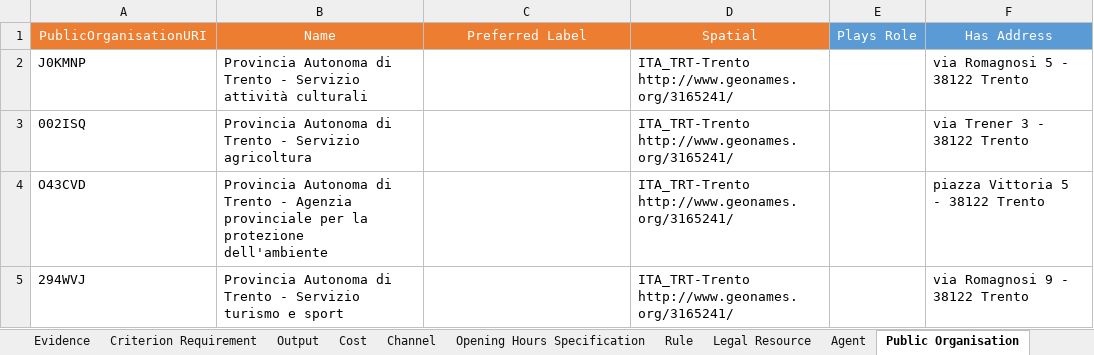
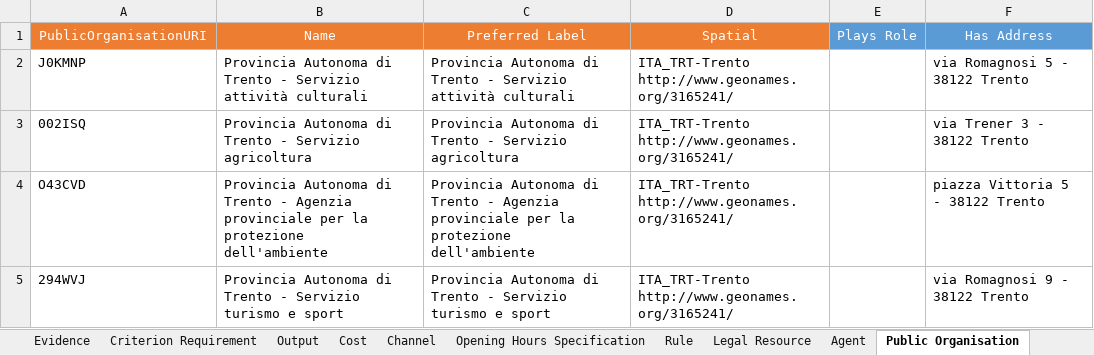
Before and after one commit to SEMICeu/Trento_conversionToRDF, an Excel workbook: source-data/dataTrento/dataTrento.xlsx, sheet Public Organisation, drawn as a sheet; values as stored, in another font and other column widths than the file's, no borders; the diff names each change by its address in the sheet, - before the commit and + after, or states it on an @@ line.

Commit message:
Related & Requires of Class Public Service work

```diff
--- a/source-data/dataTrento/dataTrento.xlsx (sheet Public Organisation)
+++ b/source-data/dataTrento/dataTrento.xlsx (sheet Public Organisation)
-C2: (empty)
+C2: Provincia Autonoma di Trento - Servizio attività culturali
-C3: (empty)
+C3: Provincia Autonoma di Trento - Servizio agricoltura
-C4: (empty)
+C4: Provincia Autonoma di Trento - Agenzia provinciale per la protezione dell'ambiente
-C5: (empty)
+C5: Provincia Autonoma di Trento - Servizio turismo e sport
```
Also changed, not shown: 5 other files.
